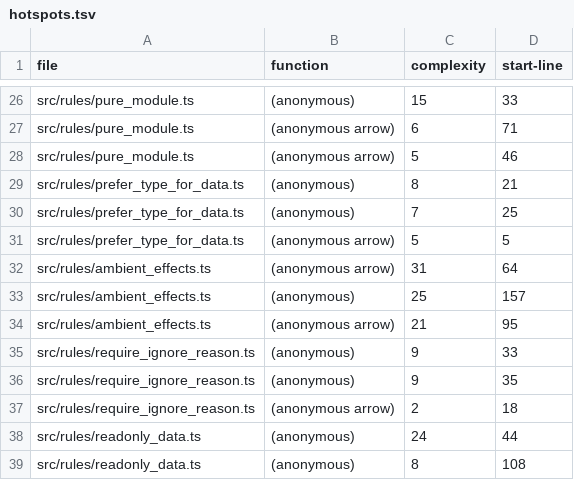
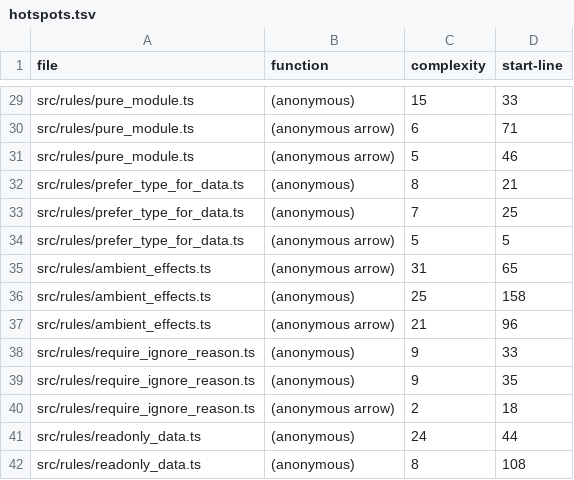
Before and after one commit to srdjan/light-fp-lint, a TSV file: plans/hotspots.tsv, drawn as a sheet; only a part is shown, gaps mark what is left out; the diff covers the shown part only.

```diff
--- a/plans/hotspots.tsv
+++ b/plans/hotspots.tsv
@@ -31,5 +34,5 @@ src/rules/prefer_type_for_data.ts	(anonymous)	7	25
 src/rules/prefer_type_for_data.ts	(anonymous arrow)	5	5
-src/rules/ambient_effects.ts	(anonymous arrow)	31	64
-src/rules/ambient_effects.ts	(anonymous)	25	157
-src/rules/ambient_effects.ts	(anonymous arrow)	21	95
+src/rules/ambient_effects.ts	(anonymous arrow)	31	65
+src/rules/ambient_effects.ts	(anonymous)	25	158
+src/rules/ambient_effects.ts	(anonymous arrow)	21	96
 src/rules/require_ignore_reason.ts	(anonymous)	9	33
```
Also changed, not shown: 4 added rows, 1 removed row and 13 edited cells elsewhere in this file, plans/measurements.tsv, 13 other files.
